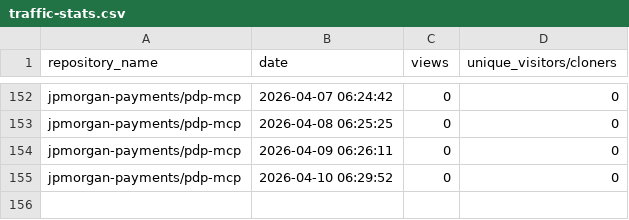
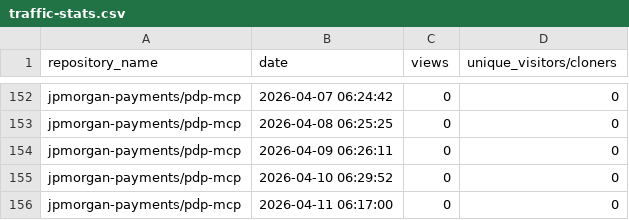
Before and after one commit to jpmorgan-payments/pdp-mcp, a CSV file: metrics/traffic-stats.csv, drawn as a sheet; only a part is shown, gaps mark what is left out.

```diff
--- a/metrics/traffic-stats.csv
+++ b/metrics/traffic-stats.csv
@@ -155 +155,2 @@ jpmorgan-payments/pdp-mcp,2026-04-09 06:26:11,0,0
 jpmorgan-payments/pdp-mcp,2026-04-10 06:29:52,0,0
+jpmorgan-payments/pdp-mcp,2026-04-11 06:17:00,0,0
```
Also changed, not shown: metrics/clone-stats.csv, metrics/referrer-stats.csv.
